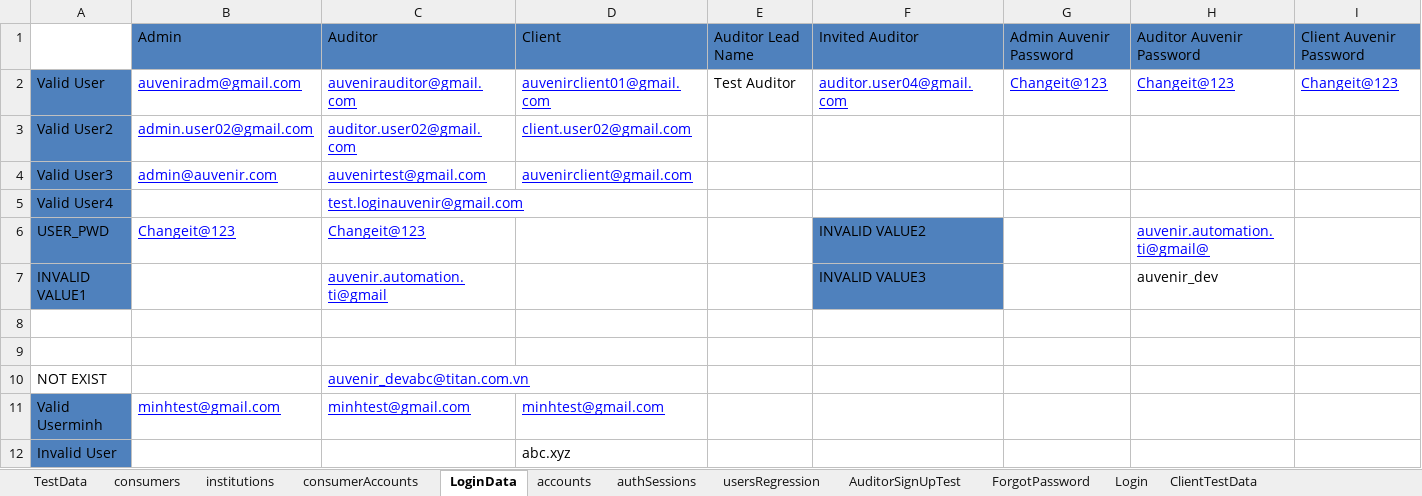
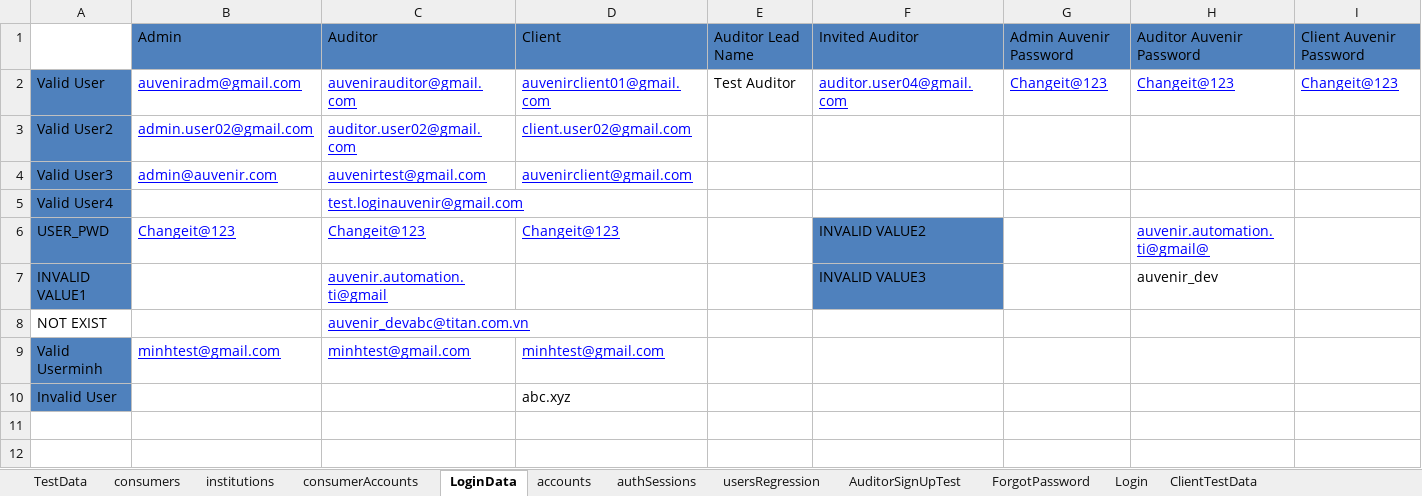
Before and after one commit to duongnguyendr/DataDriven, an Excel workbook: TestData.xlsx, sheet LoginData, drawn as a sheet; only a part is shown; values as stored, in another font and other column widths than the file's, no borders; rows hold the shown columns only; the diff names each change by its address in the sheet, - before the commit and + after, or states it on an @@ line.

Commit message:
Update test case verifyNotificationAuditorInviteClient (), Refactor test case in SuperAdminTest, Refactor Data Provider

```diff
--- a/TestData.xlsx (sheet LoginData)
+++ b/TestData.xlsx (sheet LoginData)
-D6: (empty)
+D6: Changeit@123
-row 8: (empty)
-row 9: (empty)
```
Also changed, not shown: sheet EmailTemplateData, sheet SuperAdminTest, other sheet tabs, 9 other files.
